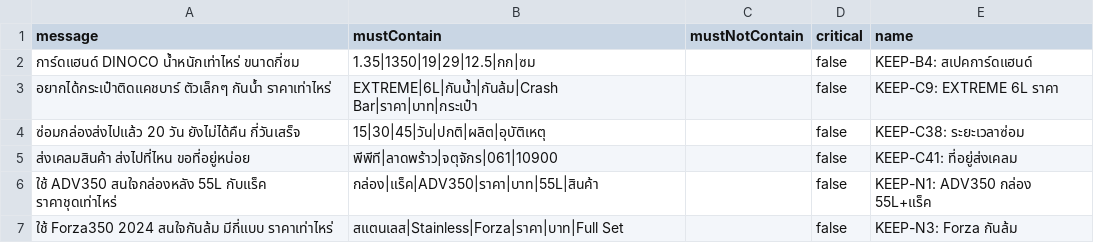
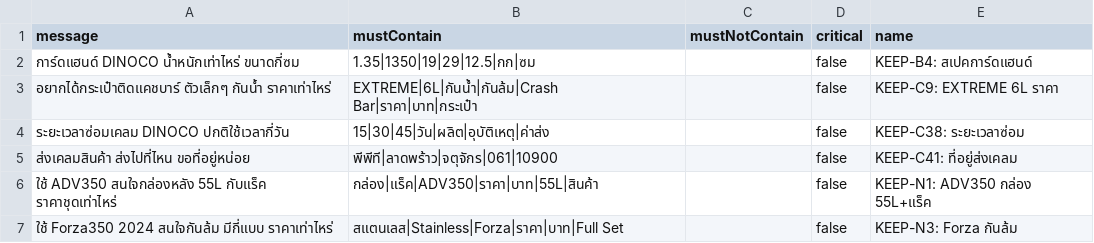
Before and after one commit to Vrprammz/DINOCO-SYSTEM-Front-End---Back-End, a CSV file: openclawminicrm/scripts/test-cases.csv, drawn as a sheet; only a part is shown.

```diff
--- a/openclawminicrm/scripts/test-cases.csv
+++ b/openclawminicrm/scripts/test-cases.csv
@@ -3,3 +3,3 @@ message,mustContain,mustNotContain,critical,name
 "อยากได้กระเป๋าติดแคชบาร์ ตัวเล็กๆ กันน้ำ ราคาเท่าไหร่","EXTREME|6L|กันน้ำ|กันล้ม|Crash Bar|ราคา|บาท|กระเป๋า","",false,"KEEP-C9: EXTREME 6L ราคา"
-"ซ่อมกล่องส่งไปแล้ว 20 วัน ยังไม่ได้คืน กี่วันเสร็จ","15|30|45|วัน|ปกติ|ผลิต|อุบัติเหตุ","",false,"KEEP-C38: ระยะเวลาซ่อม"
+"ระยะเวลาซ่อมเคลม DINOCO ปกติใช้เวลากี่วัน","15|30|45|วัน|ผลิต|อุบัติเหตุ|ค่าส่ง","",false,"KEEP-C38: ระยะเวลาซ่อม"
 "ส่งเคลมสินค้า ส่งไปที่ไหน ขอที่อยู่หน่อย","พีพีที|ลาดพร้าว|จตุจักร|061|10900","",false,"KEEP-C41: ที่อยู่ส่งเคลม"
```
Also changed, not shown: 1 other file.
